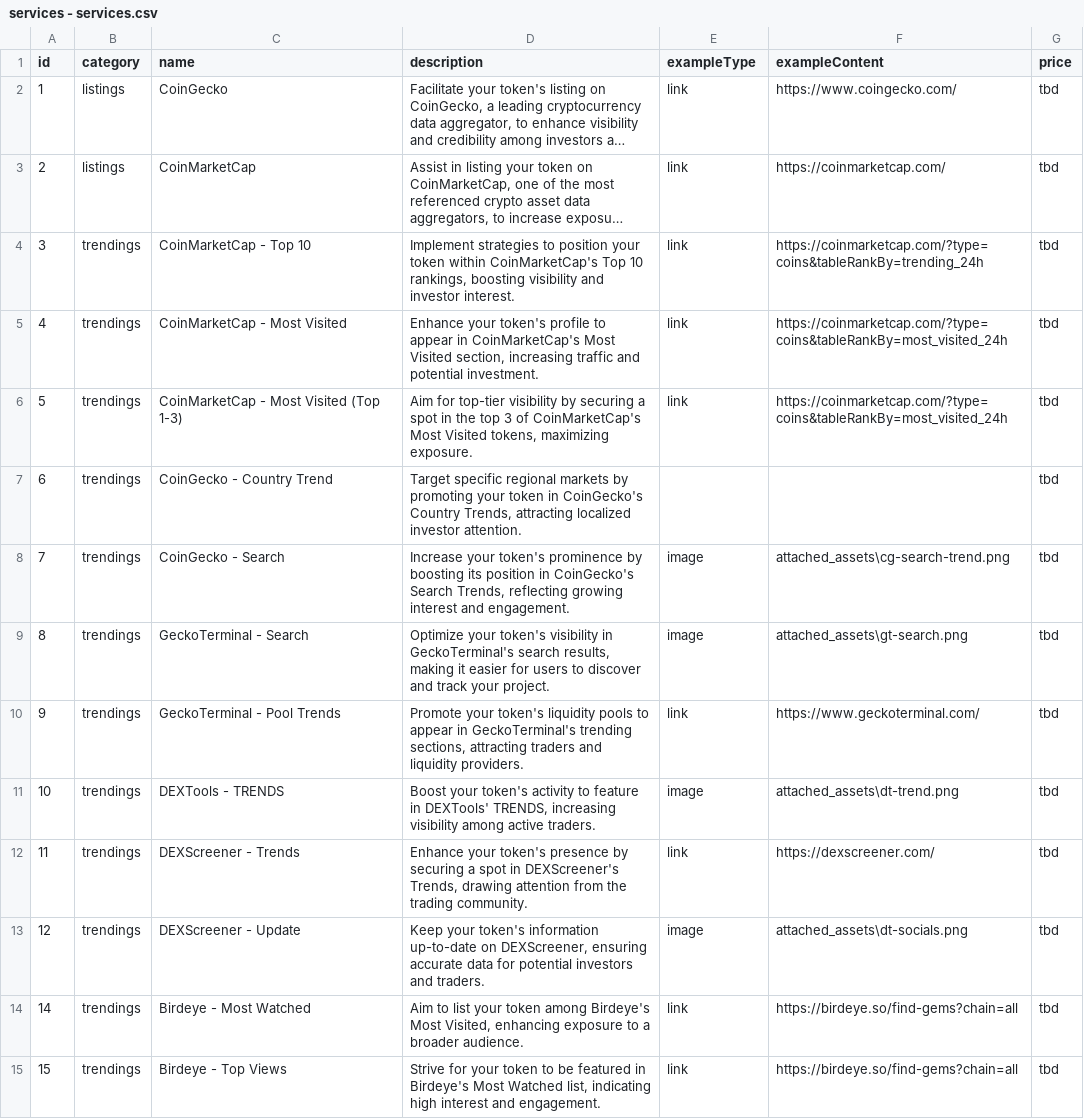
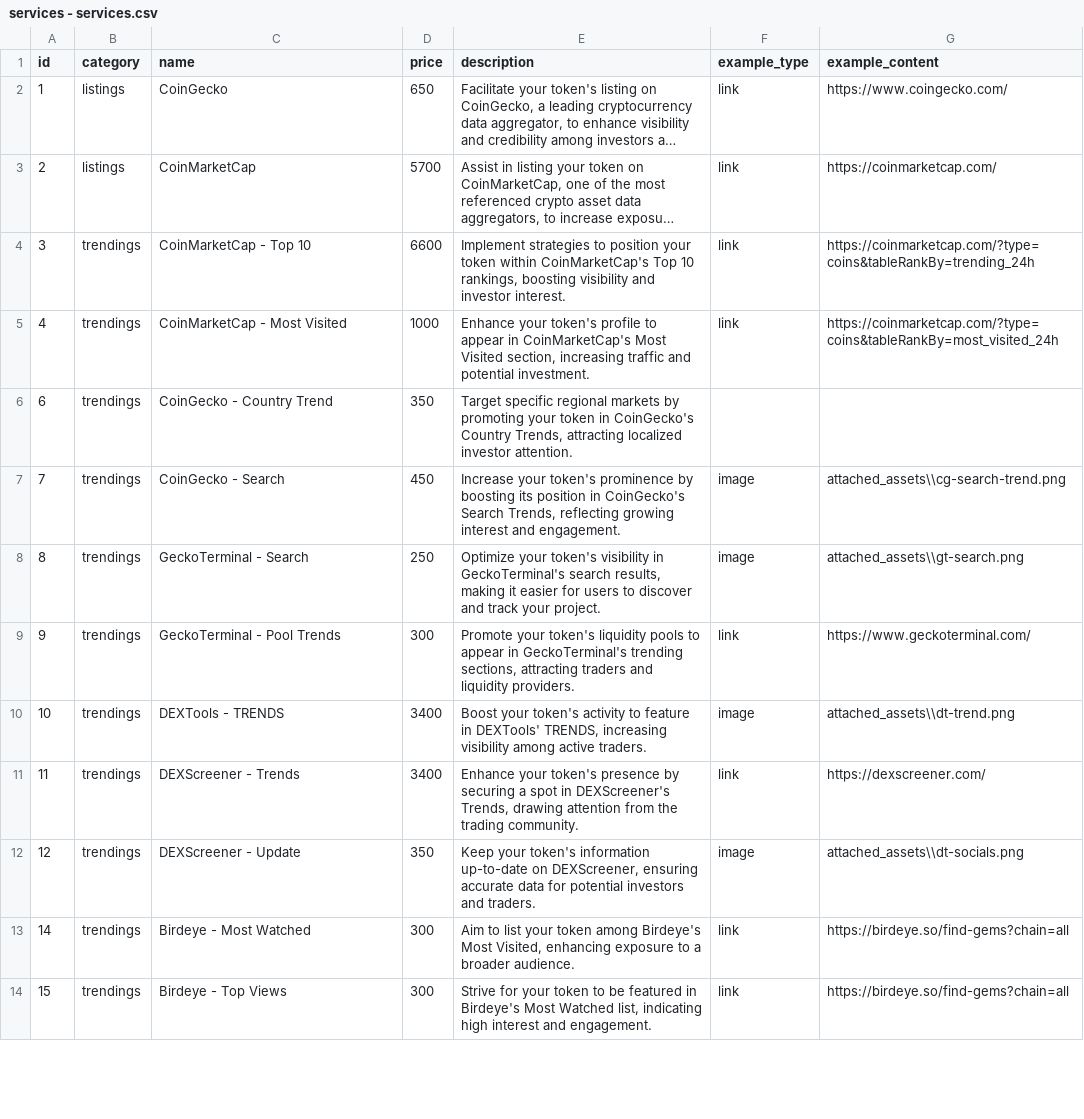
Before and after one commit to Prof0xx/cme, a CSV file: services - services.csv, drawn as a sheet; only a part is shown; long unchanged cells end in …; removed rows and columns are numbered as before the commit, all else as after; the diff covers the shown part only; the diff names each change by its address in the sheet, - before the commit and + after, or states it on an @@ line.

```diff
--- a/services - services.csv
+++ b/services - services.csv
+column D (price), rows 2-14: 650 | 5700 | 6600 | 1000 | 350 | 450 | 250 | 300 | 3400 | 3400 | 350 | 300 | 300
-column G (price), rows 2-5: all tbd; rows 7-15: all tbd
-F1: exampleType
+F1: example_type
-G1: exampleContent
+G1: example_content
-row 6: 5 | trendings | CoinMarketCap - Most Visited (Top 1-3) | Aim for top-tier visibility by securing a spot in the top 3 of CoinMarketCap's Most Visited tokens, maximizing exposure. | link | https://coinmarketcap.com/?type=coins&tableRankBy=most_visited_24h | tbd
-G7 (example_content): attached_assets\cg-search-trend.png
+G7 (example_content): attached_assets\\cg-search-trend.png
-G8 (example_content): attached_assets\gt-search.png
+G8 (example_content): attached_assets\\gt-search.png
-G10 (example_content): attached_assets\dt-trend.png
+G10 (example_content): attached_assets\\dt-trend.png
-G12 (example_content): attached_assets\dt-socials.png
+G12 (example_content): attached_assets\\dt-socials.png
```
Also changed, not shown: 2 added rows, 2 removed rows and 18 edited cells elsewhere in this file, 20 other files.
